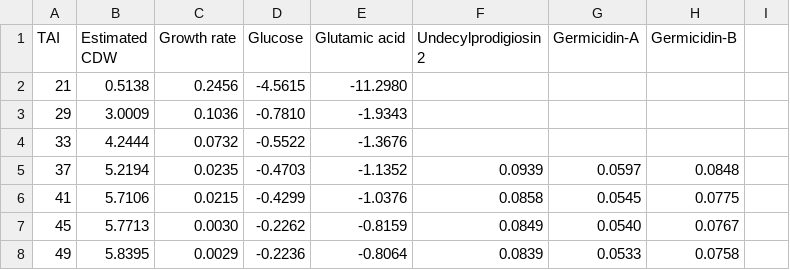
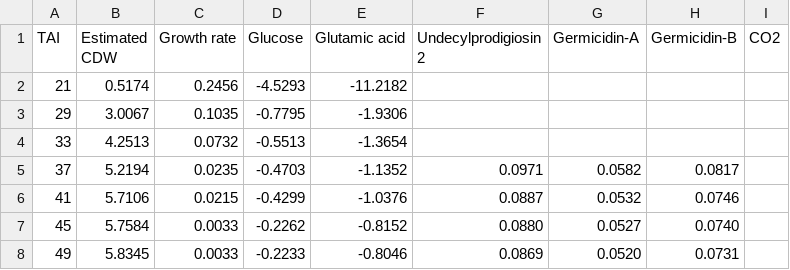
Before and after one commit to SysBioChalmers/Sco-GEM, a CSV file: ComplementaryData/growth/M145/M145_estimated_rates.csv, drawn as a sheet; only a part is shown; the diff covers the shown part only.

Commit message:
feat: used std in rate estimates
The estimated rates are now based on curve fitting which take the
standard deviations into account. The plots are also updated to show
this.

```diff
--- a/ComplementaryData/growth/M145/M145_estimated_rates.csv
+++ b/ComplementaryData/growth/M145/M145_estimated_rates.csv
@@ -1,8 +1,8 @@
-TAI,Estimated CDW,Growth rate,Glucose,Glutamic acid,Undecylprodigiosin 2,Germicidin-A,Germicidin-B
-21,0.5138,0.2456,-4.5615,-11.2980,,,
-29,3.0009,0.1036,-0.7810,-1.9343,,,
-33,4.2444,0.0732,-0.5522,-1.3676,,,
-37,5.2194,0.0235,-0.4703,-1.1352,0.0939,0.0597,0.0848
-41,5.7106,0.0215,-0.4299,-1.0376,0.0858,0.0545,0.0775
-45,5.7713,0.0030,-0.2262,-0.8159,0.0849,0.0540,0.0767
-49,5.8395,0.0029,-0.2236,-0.8064,0.0839,0.0533,0.0758
+TAI,Estimated CDW,Growth rate,Glucose,Glutamic acid,Undecylprodigiosin 2,Germicidin-A,Germicidin-B,CO2
+21,0.5174,0.2456,-4.5293,-11.2182,,,,
+29,3.0067,0.1035,-0.7795,-1.9306,,,,
+33,4.2513,0.0732,-0.5513,-1.3654,,,,
+37,5.2194,0.0235,-0.4703,-1.1352,0.0971,0.0582,0.0817,
+41,5.7106,0.0215,-0.4299,-1.0376,0.0887,0.0532,0.0746,
+45,5.7584,0.0033,-0.2262,-0.8152,0.0880,0.0527,0.0740,
+49,5.8345,0.0033,-0.2233,-0.8046,0.0869,0.0520,0.0731,
```
Also changed, not shown: 14 edited cells elsewhere in this file, ComplementaryData/growth/M1152/M1152_estimated_rates.csv, 3 other files.
